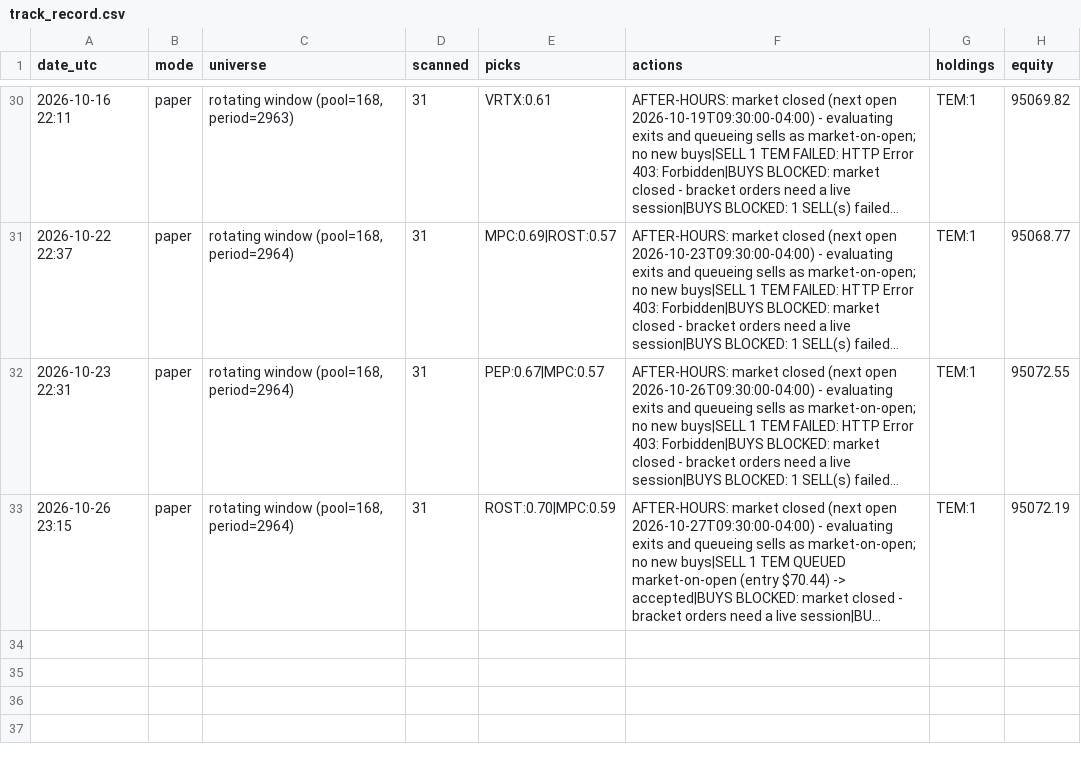
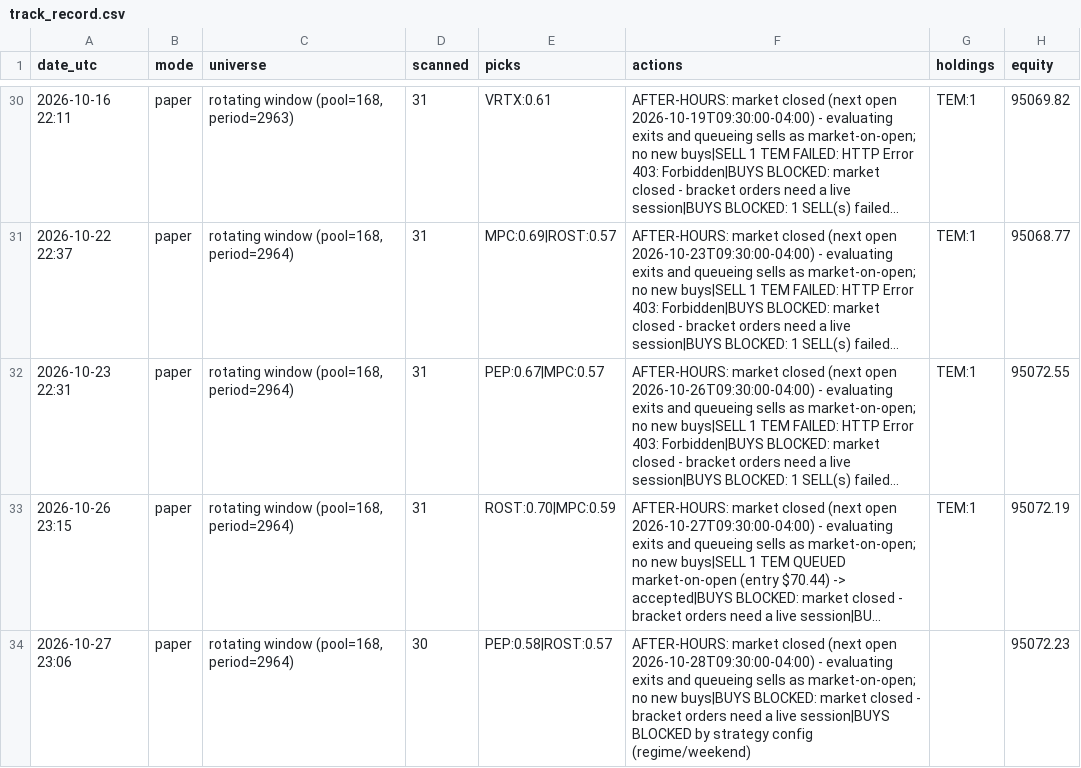
Before and after one commit to A-beaner/api-model, a CSV file: track_record.csv, drawn as a sheet; only a part is shown, gaps mark what is left out; long unchanged cells end in …; the diff names each change by its address in the sheet, - before the commit and + after, or states it on an @@ line.

```diff
--- a/track_record.csv
+++ b/track_record.csv
+row 34: 2026-10-27 23:06 | paper | rotating window (pool=168, period=2964) | 30 | PEP:0.58|ROST:0.57 | AFTER-HOURS: market closed (next open 2026-10-28T09:30:00-04:00) - evaluating exits and queueing sells as market-on-open; no new buys|BUYS BLOCKED: market closed - bracket orders need a live session|BUYS BLOCKED by strategy config (regime/weekend) |  | 95072.23
```
Also changed, not shown: data/COST.csv, data/DG.csv, 31 other files.
